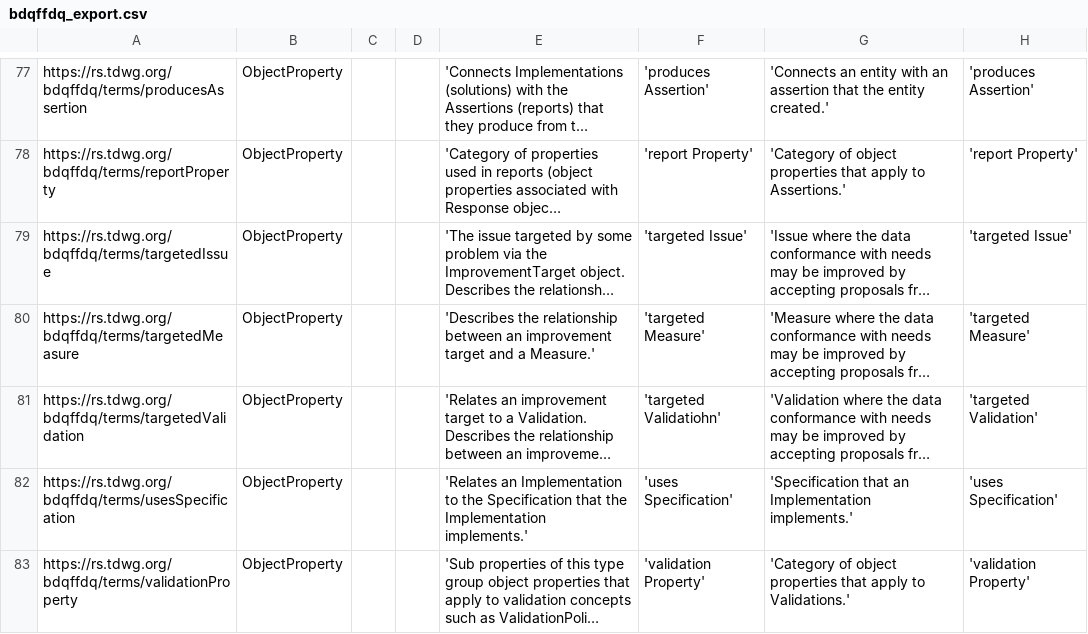
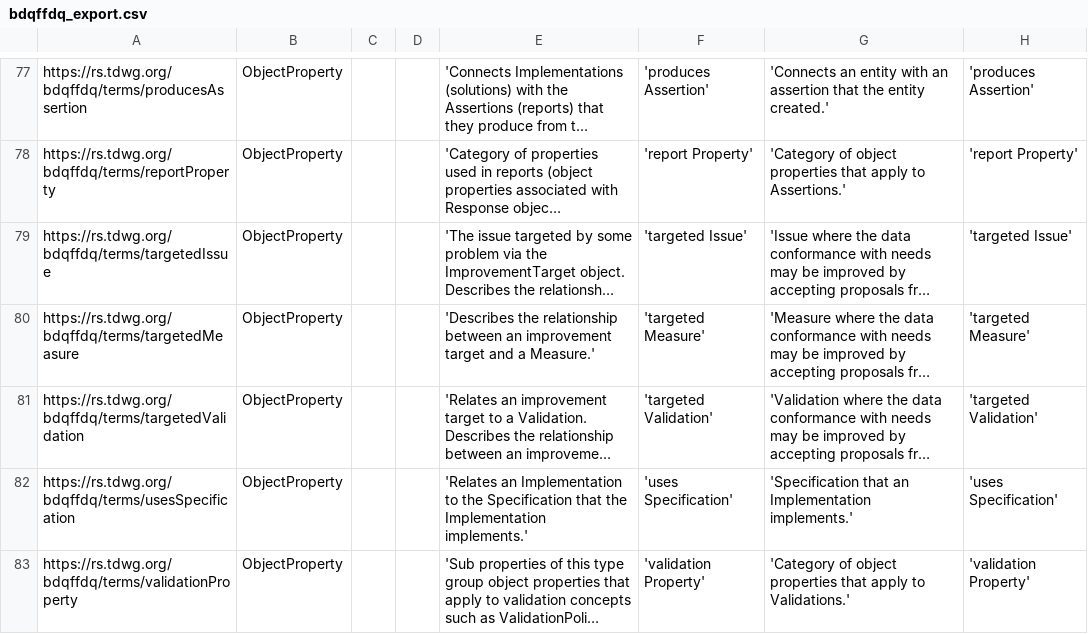
Before and after one commit to tdwg/bdq, a CSV file: tg2/vocabularies/bdqffdq_export.csv, drawn as a sheet; only a part is shown, gaps mark what is left out; long unchanged cells end in …; the diff covers the shown part only; the diff names each change by its address in the sheet, - before the commit and + after, or states it on an @@ line.

```diff
--- a/tg2/vocabularies/bdqffdq_export.csv
+++ b/tg2/vocabularies/bdqffdq_export.csv
-F81: 'targeted Validatiohn'
+F81: 'targeted Validation'
```
Also changed, not shown: 6 edited cells elsewhere in this file, 3 other files.
